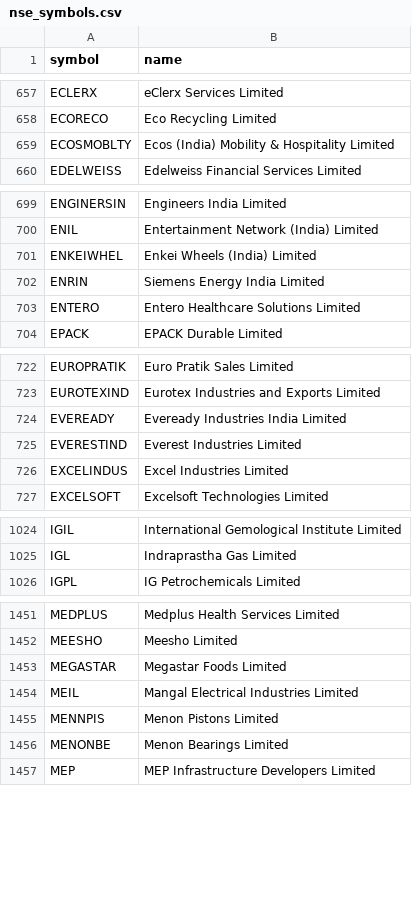
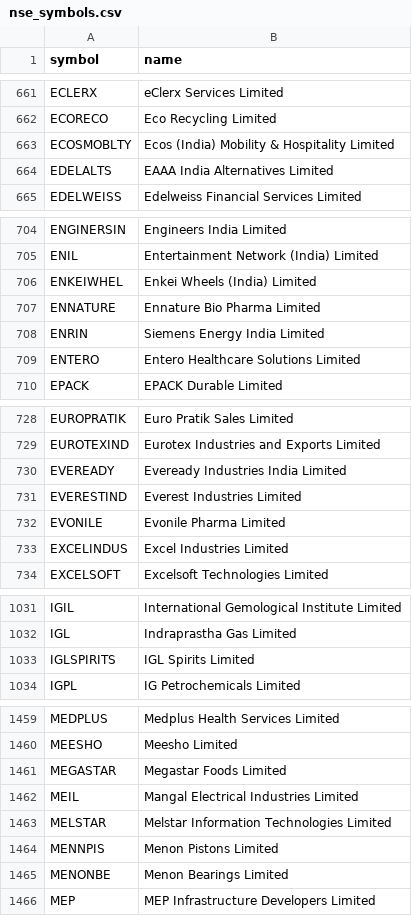
Before and after one commit to PalakGupta7456/stock-valuation-india, a CSV file: data/nse_symbols.csv, drawn as a sheet; only a part is shown, gaps mark what is left out; the diff covers the shown part only; the diff names each change by its address in the sheet, - before the commit and + after, or states it on an @@ line.

```diff
--- a/data/nse_symbols.csv
+++ b/data/nse_symbols.csv
+row 664: EDELALTS | EAAA India Alternatives Limited
+row 707: ENNATURE | Ennature Bio Pharma Limited
+row 732: EVONILE | Evonile Pharma Limited
+row 1033: IGLSPIRITS | IGL Spirits Limited
+row 1463: MELSTAR | Melstar Information Technologies Limited
```
Also changed, not shown: 9 added rows and 2 removed rows elsewhere in this file, data/bse_symbols.csv.
